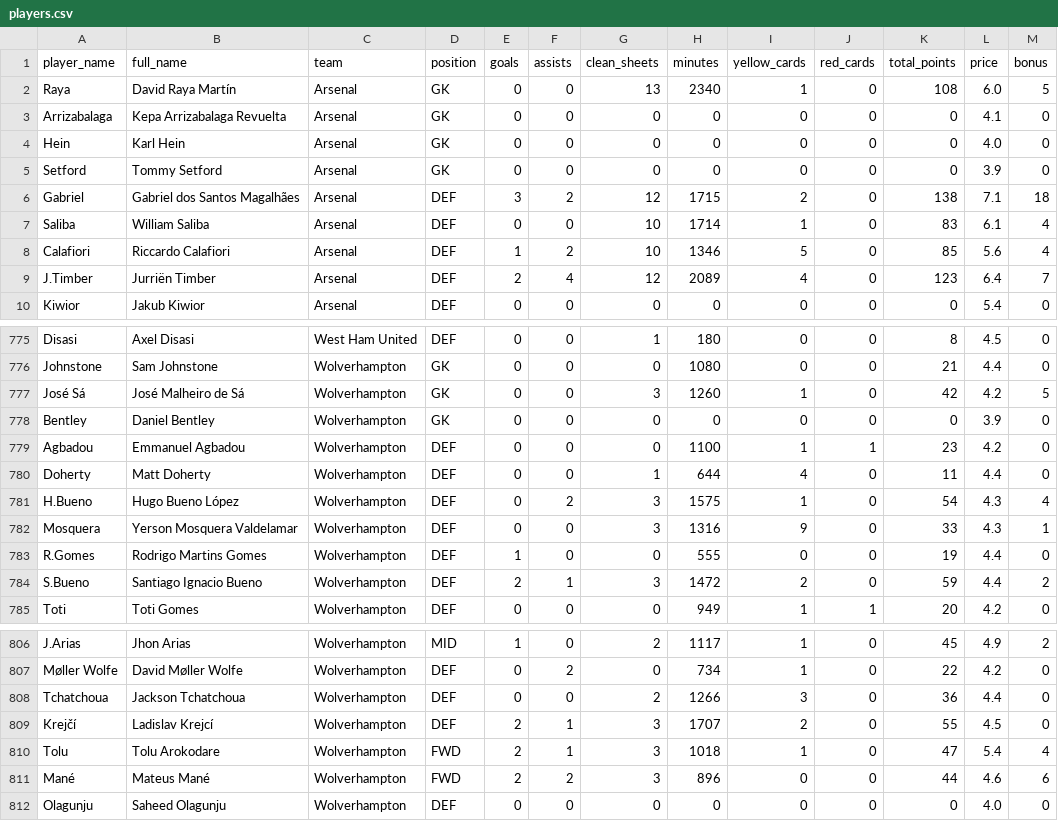
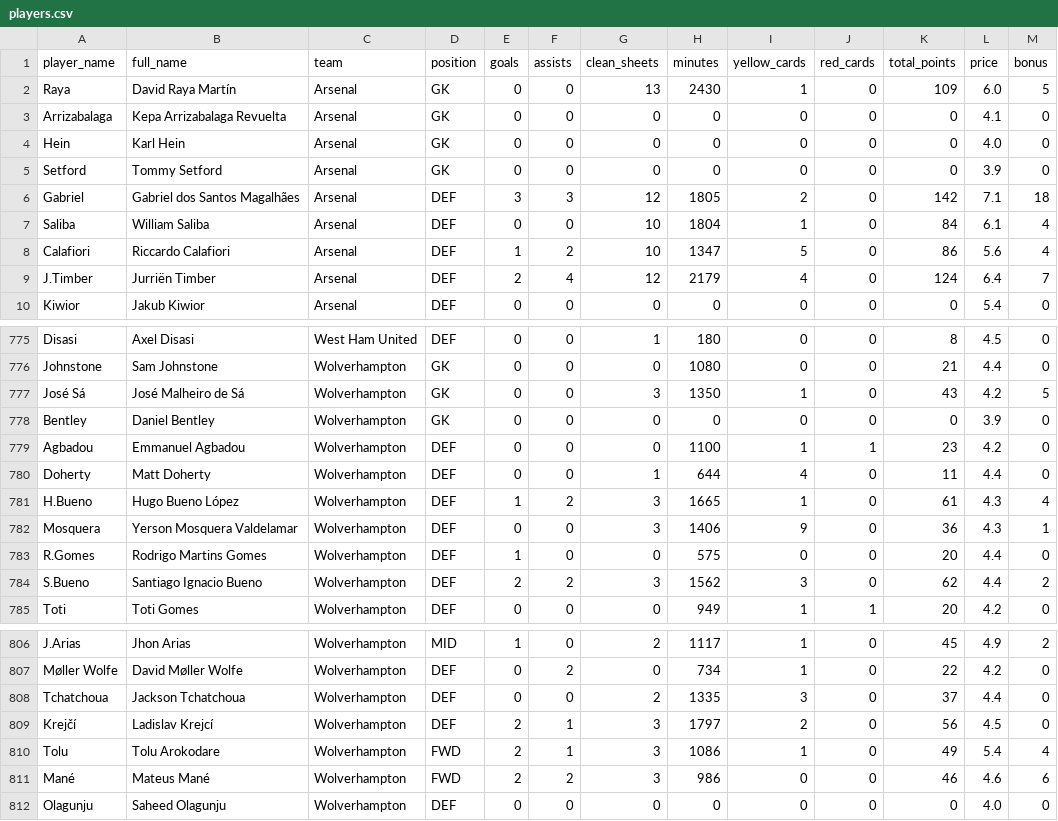
Before and after one commit to ParashDev/epl-analysis, a CSV file: data/cleaned/players.csv, drawn as a sheet; only a part is shown, gaps mark what is left out; the diff covers the shown part only.

```diff
--- a/data/cleaned/players.csv
+++ b/data/cleaned/players.csv
@@ -1,3 +1,3 @@
 player_name,full_name,team,position,goals,assists,clean_sheets,minutes,yellow_cards,red_cards,total_points,price,bonus
-Raya,David Raya Martín,Arsenal,GK,0,0,13,2340,1,0,108,6.0,5
+Raya,David Raya Martín,Arsenal,GK,0,0,13,2430,1,0,109,6.0,5
 Arrizabalaga,Kepa Arrizabalaga Revuelta,Arsenal,GK,0,0,0,0,0,0,0,4.1,0
@@ -5,6 +5,6 @@ Hein,Karl Hein,Arsenal,GK,0,0,0,0,0,0,0,4.0,0
 Setford,Tommy Setford,Arsenal,GK,0,0,0,0,0,0,0,3.9,0
-Gabriel,Gabriel dos Santos Magalhães,Arsenal,DEF,3,2,12,1715,2,0,138,7.1,18
-Saliba,William Saliba,Arsenal,DEF,0,0,10,1714,1,0,83,6.1,4
-Calafiori,Riccardo Calafiori,Arsenal,DEF,1,2,10,1346,5,0,85,5.6,4
-J.Timber,Jurriën Timber,Arsenal,DEF,2,4,12,2089,4,0,123,6.4,7
+Gabriel,Gabriel dos Santos Magalhães,Arsenal,DEF,3,3,12,1805,2,0,142,7.1,18
+Saliba,William Saliba,Arsenal,DEF,0,0,10,1804,1,0,84,6.1,4
+Calafiori,Riccardo Calafiori,Arsenal,DEF,1,2,10,1347,5,0,86,5.6,4
+J.Timber,Jurriën Timber,Arsenal,DEF,2,4,12,2179,4,0,124,6.4,7
 Kiwior,Jakub Kiwior,Arsenal,DEF,0,0,0,0,0,0,0,5.4,0
@@ -776,3 +776,3 @@ Disasi,Axel Disasi,West Ham United,DEF,0,0,1,180,0,0,8,4.5,0
 Johnstone,Sam Johnstone,Wolverhampton,GK,0,0,0,1080,0,0,21,4.4,0
-José Sá,José Malheiro de Sá,Wolverhampton,GK,0,0,3,1260,1,0,42,4.2,5
+José Sá,José Malheiro de Sá,Wolverhampton,GK,0,0,3,1350,1,0,43,4.2,5
 Bentley,Daniel Bentley,Wolverhampton,GK,0,0,0,0,0,0,0,3.9,0
@@ -780,6 +780,6 @@ Agbadou,Emmanuel Agbadou,Wolverhampton,DEF,0,0,0,1100,1,1,23,4.2,0
 Doherty,Matt Doherty,Wolverhampton,DEF,0,0,1,644,4,0,11,4.4,0
-H.Bueno,Hugo Bueno López,Wolverhampton,DEF,0,2,3,1575,1,0,54,4.3,4
-Mosquera,Yerson Mosquera Valdelamar,Wolverhampton,DEF,0,0,3,1316,9,0,33,4.3,1
-R.Gomes,Rodrigo Martins Gomes,Wolverhampton,DEF,1,0,0,555,0,0,19,4.4,0
-S.Bueno,Santiago Ignacio Bueno,Wolverhampton,DEF,2,1,3,1472,2,0,59,4.4,2
+H.Bueno,Hugo Bueno López,Wolverhampton,DEF,1,2,3,1665,1,0,61,4.3,4
+Mosquera,Yerson Mosquera Valdelamar,Wolverhampton,DEF,0,0,3,1406,9,0,36,4.3,1
+R.Gomes,Rodrigo Martins Gomes,Wolverhampton,DEF,1,0,0,575,0,0,20,4.4,0
+S.Bueno,Santiago Ignacio Bueno,Wolverhampton,DEF,2,2,3,1562,3,0,62,4.4,2
 Toti,Toti Gomes,Wolverhampton,DEF,0,0,0,949,1,1,20,4.2,0
@@ -807,6 +807,6 @@ J.Arias,Jhon Arias,Wolverhampton,MID,1,0,2,1117,1,0,45,4.9,2
 Møller Wolfe,David Møller Wolfe,Wolverhampton,DEF,0,2,0,734,1,0,22,4.2,0
-Tchatchoua,Jackson Tchatchoua,Wolverhampton,DEF,0,0,2,1266,3,0,36,4.4,0
-Krejčí,Ladislav Krejcí,Wolverhampton,DEF,2,1,3,1707,2,0,55,4.5,0
-Tolu,Tolu Arokodare,Wolverhampton,FWD,2,1,3,1018,1,0,47,5.4,4
-Mané,Mateus Mané,Wolverhampton,FWD,2,2,3,896,0,0,44,4.6,6
+Tchatchoua,Jackson Tchatchoua,Wolverhampton,DEF,0,0,2,1335,3,0,37,4.4,0
+Krejčí,Ladislav Krejcí,Wolverhampton,DEF,2,1,3,1797,2,0,56,4.5,0
+Tolu,Tolu Arokodare,Wolverhampton,FWD,2,1,3,1086,1,0,49,5.4,4
+Mané,Mateus Mané,Wolverhampton,FWD,2,2,3,986,0,0,46,4.6,6
 Olagunju,Saheed Olagunju,Wolverhampton,DEF,0,0,0,0,0,0,0,4.0,0
```
Also changed, not shown: 39 edited cells elsewhere in this file, data/cleaned/fixtures_detailed.csv, 1 other file.
